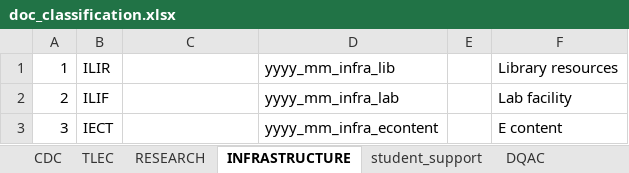
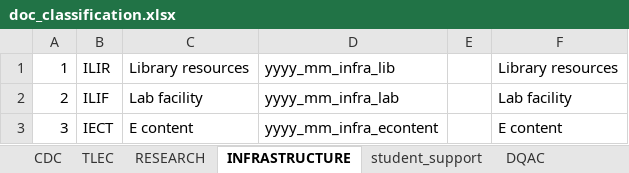
Before and after one commit to TheParadox543/Project_DriveReader, an Excel workbook: doc_classification.xlsx, sheet INFRASTRUCTURE, drawn as a sheet; values as stored, in another font and other column widths than the file's, no borders; the diff names each change by its address in the sheet, - before the commit and + after, or states it on an @@ line.

Commit message:
Update doc_classification.xlsx

```diff
--- a/doc_classification.xlsx (sheet INFRASTRUCTURE)
+++ b/doc_classification.xlsx (sheet INFRASTRUCTURE)
-C1: (empty)
+C1: Library resources
-C2: (empty)
+C2: Lab facility
-C3: (empty)
+C3: E content
```
